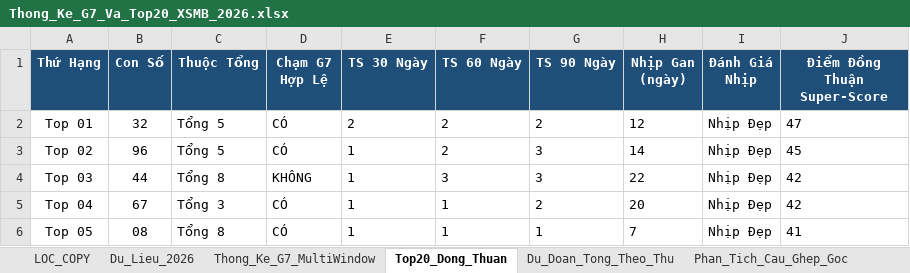
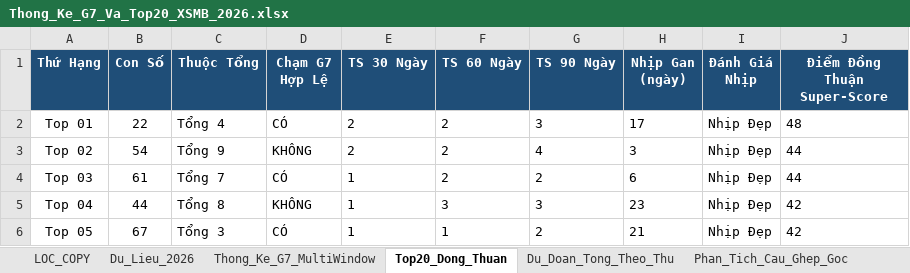
Before and after one commit to happiness2286-dot/67up97, an Excel workbook: Thong_Ke_G7_Va_Top20_XSMB_2026.xlsx, sheet Top20_Dong_Thuan, drawn as a sheet; only a part is shown; values as stored, in another font and other column widths than the file's, no borders; the diff covers the shown part only; the diff names each change by its address in the sheet, - before the commit and + after, or states it on an @@ line.

```diff
--- a/Thong_Ke_G7_Va_Top20_XSMB_2026.xlsx (sheet Top20_Dong_Thuan)
+++ b/Thong_Ke_G7_Va_Top20_XSMB_2026.xlsx (sheet Top20_Dong_Thuan)
-B2 (Con Số): 32
+B2 (Con Số): 22
-C2 (Thuộc Tổng): Tổng 5
+C2 (Thuộc Tổng): Tổng 4
-G2 (TS 90 Ngày): 2
+G2 (TS 90 Ngày): 3
-H2 (Nhịp Gan (ngày)): 12
+H2 (Nhịp Gan (ngày)): 17
-J2 (Điểm Đồng Thuận Super-Score): 47
+J2 (Điểm Đồng Thuận Super-Score): 48
-B3 (Con Số): 96
+B3 (Con Số): 54
-C3 (Thuộc Tổng): Tổng 5
+C3 (Thuộc Tổng): Tổng 9
-D3 (Chạm G7 Hợp Lệ): CÓ
+D3 (Chạm G7 Hợp Lệ): KHÔNG
-E3 (TS 30 Ngày): 1
+E3 (TS 30 Ngày): 2
-G3 (TS 90 Ngày): 3
+G3 (TS 90 Ngày): 4
-H3 (Nhịp Gan (ngày)): 14
+H3 (Nhịp Gan (ngày)): 3
-J3 (Điểm Đồng Thuận Super-Score): 45
+J3 (Điểm Đồng Thuận Super-Score): 44
-B4 (Con Số): 44
+B4 (Con Số): 61
-C4 (Thuộc Tổng): Tổng 8
+C4 (Thuộc Tổng): Tổng 7
-D4 (Chạm G7 Hợp Lệ): KHÔNG
+D4 (Chạm G7 Hợp Lệ): CÓ
-F4 (TS 60 Ngày): 3
+F4 (TS 60 Ngày): 2
-G4 (TS 90 Ngày): 3
+G4 (TS 90 Ngày): 2
-H4 (Nhịp Gan (ngày)): 22
+H4 (Nhịp Gan (ngày)): 6
-J4 (Điểm Đồng Thuận Super-Score): 42
+J4 (Điểm Đồng Thuận Super-Score): 44
-B5 (Con Số): 67
+B5 (Con Số): 44
-C5 (Thuộc Tổng): Tổng 3
+C5 (Thuộc Tổng): Tổng 8
-D5 (Chạm G7 Hợp Lệ): CÓ
+D5 (Chạm G7 Hợp Lệ): KHÔNG
-F5 (TS 60 Ngày): 1
+F5 (TS 60 Ngày): 3
-G5 (TS 90 Ngày): 2
+G5 (TS 90 Ngày): 3
-H5 (Nhịp Gan (ngày)): 20
+H5 (Nhịp Gan (ngày)): 23
-B6 (Con Số): 08
+B6 (Con Số): 67
-C6 (Thuộc Tổng): Tổng 8
+C6 (Thuộc Tổng): Tổng 3
-G6 (TS 90 Ngày): 1
+G6 (TS 90 Ngày): 2
-H6 (Nhịp Gan (ngày)): 7
+H6 (Nhịp Gan (ngày)): 21
-J6 (Điểm Đồng Thuận Super-Score): 41
+J6 (Điểm Đồng Thuận Super-Score): 42
```
Also changed, not shown: 75 edited cells elsewhere in this sheet, sheet Lich_Su_Nuoi_Khung_3Ngay, sheet Dan_Ha_So_Nhip_Vang, sheet Thong_Ke_Nang_Cao_G7, sheet Du_Lieu_2026, sheet Thong_Ke_G7_MultiWindow, sheet Du_Doan_Tong_Theo_Thu, 2 more sheets, 7 other files.
